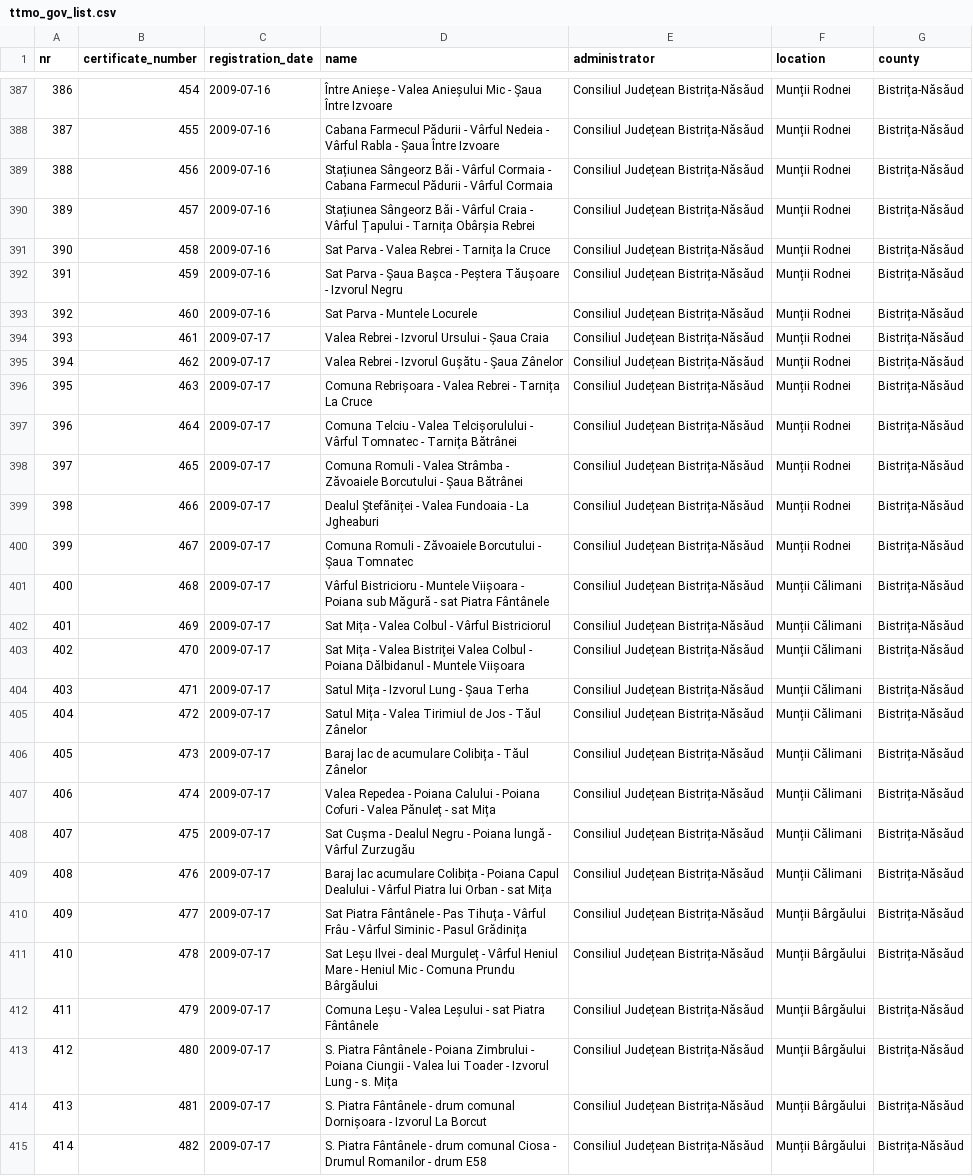
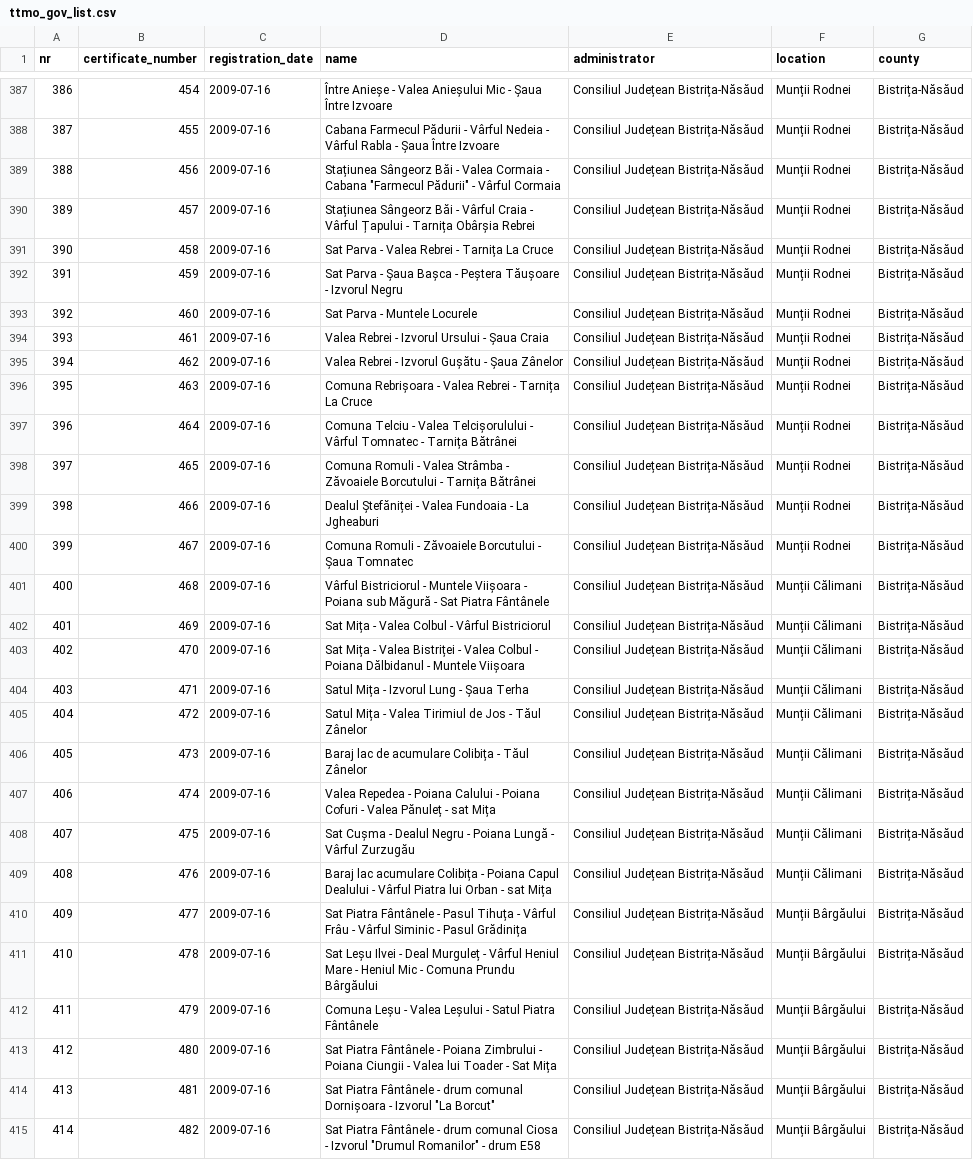
Before and after one commit to communitypoweredbydlot/ttmo-gov-list, a CSV file: data/clean/turism_gov_ro/uniform/ttmo_gov_list.csv, drawn as a sheet; only a part is shown, gaps mark what is left out; the diff covers the shown part only; the diff names each change by its address in the sheet, - before the commit and + after, or states it on an @@ line.

```diff
--- a/data/clean/turism_gov_ro/uniform/ttmo_gov_list.csv
+++ b/data/clean/turism_gov_ro/uniform/ttmo_gov_list.csv
-D389 (name): …Băi - Vârful Cormaia - Cabana Farmecul Pădurii - Vârful…
+D389 (name): …Băi - Valea Cormaia - Cabana "Farmecul Pădurii" - Vârful…
-D391 (name): Sat Parva - Valea Rebrei - Tarnița la Cruce
+D391 (name): Sat Parva - Valea Rebrei - Tarnița La Cruce
-C394:C415 (registration_date): 2009-07-17
+C394:C415 (registration_date): 2009-07-16
-D398 (name): …Borcutului - Șaua Bătrânei
+D398 (name): …Borcutului - Tarnița Bătrânei
-D401 (name): Vârful Bistricioru - Muntele Viișoara - Poiana sub Măgură - sat Piatra Fântânele
+D401 (name): Vârful Bistriciorul - Muntele Viișoara - Poiana sub Măgură - Sat Piatra Fântânele
-D403 (name): …Valea Bistriței Valea Colbul…
+D403 (name): …Valea Bistriței - Valea Colbul…
-D408 (name): …- Poiana lungă - Vârful…
+D408 (name): …- Poiana Lungă - Vârful…
-D410 (name): …Fântânele - Pas Tihuța -…
+D410 (name): …Fântânele - Pasul Tihuța -…
-D411 (name): …Ilvei - deal Murguleț -…
+D411 (name): …Ilvei - Deal Murguleț -…
-D412 (name): …Leșului - sat Piatra Fântânele
+D412 (name): …Leșului - Satul Piatra Fântânele
-D413 (name): S. Piatra Fântânele - Poiana Zimbrului - Poiana Ciungii - Valea lui Toader - Izvorul Lung - s. Mița
+D413 (name): Sat Piatra Fântânele - Poiana Zimbrului - Poiana Ciungii - Valea lui Toader - Sat Mița
-D414 (name): S. Piatra Fântânele - drum comunal Dornișoara - Izvorul La Borcut
+D414 (name): Sat Piatra Fântânele - drum comunal Dornișoara - Izvorul "La Borcut"
-D415 (name): S. Piatra Fântânele - drum comunal Ciosa - Drumul Romanilor - drum…
+D415 (name): Sat Piatra Fântânele - drum comunal Ciosa - Izvorul "Drumul Romanilor" - drum…
```
Also changed, not shown: 116 edited cells elsewhere in this file, data/original/turism_gov_ro/ttmo_approved_list.csv, 2 other files.
